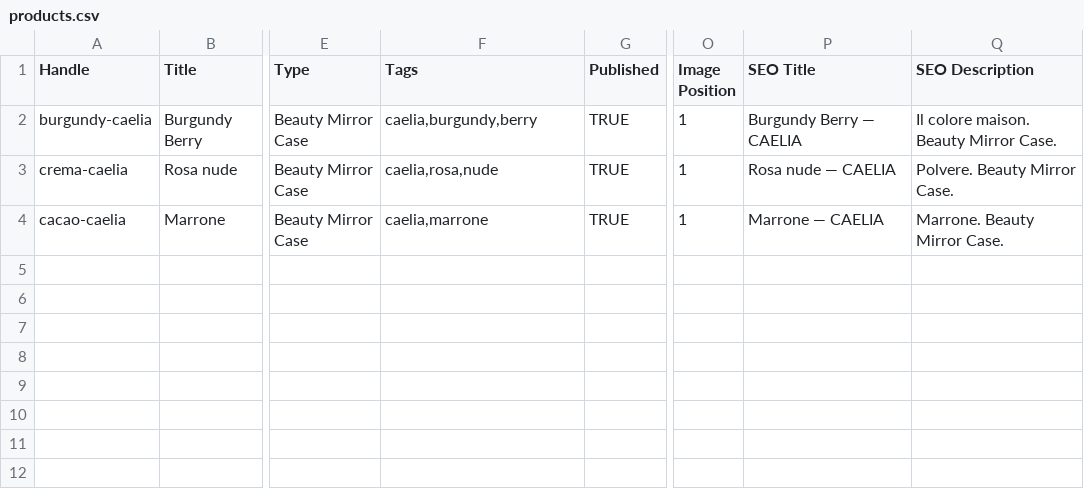
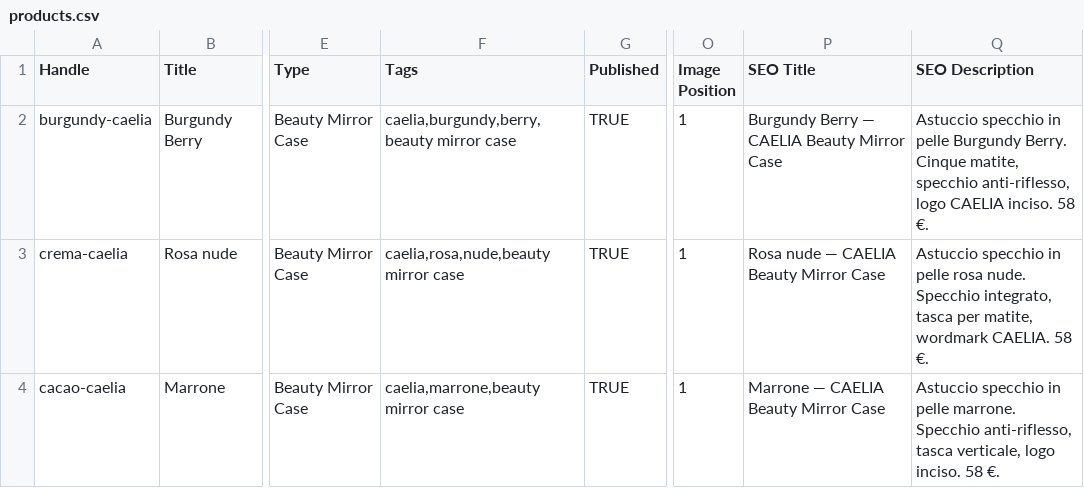
Before and after one commit to Hackergut/caelia-store, a CSV file: shopify-theme/products.csv, drawn as a sheet; only a part is shown, gaps mark what is left out; the diff names each change by its address in the sheet, - before the commit and + after, or states it on an @@ line.

Commit message:
SEO for Shopify theme: JSON-LD, OG, canonical, breadcrumbs.

```diff
--- a/shopify-theme/products.csv
+++ b/shopify-theme/products.csv
-F2 (Tags): caelia,burgundy,berry
+F2 (Tags): caelia,burgundy,berry,beauty mirror case
-P2 (SEO Title): Burgundy Berry — CAELIA
+P2 (SEO Title): Burgundy Berry — CAELIA Beauty Mirror Case
-Q2 (SEO Description): Il colore maison. Beauty Mirror Case.
+Q2 (SEO Description): Astuccio specchio in pelle Burgundy Berry. Cinque matite, specchio anti-riflesso, logo CAELIA inciso. 58 €.
-F3 (Tags): caelia,rosa,nude
+F3 (Tags): caelia,rosa,nude,beauty mirror case
-P3 (SEO Title): Rosa nude — CAELIA
+P3 (SEO Title): Rosa nude — CAELIA Beauty Mirror Case
-Q3 (SEO Description): Polvere. Beauty Mirror Case.
+Q3 (SEO Description): Astuccio specchio in pelle rosa nude. Specchio integrato, tasca per matite, wordmark CAELIA. 58 €.
-F4 (Tags): caelia,marrone
+F4 (Tags): caelia,marrone,beauty mirror case
-P4 (SEO Title): Marrone — CAELIA
+P4 (SEO Title): Marrone — CAELIA Beauty Mirror Case
-Q4 (SEO Description): Marrone. Beauty Mirror Case.
+Q4 (SEO Description): Astuccio specchio in pelle marrone. Specchio anti-riflesso, tasca verticale, logo inciso. 58 €.
```
Also changed, not shown: 12 other files.
